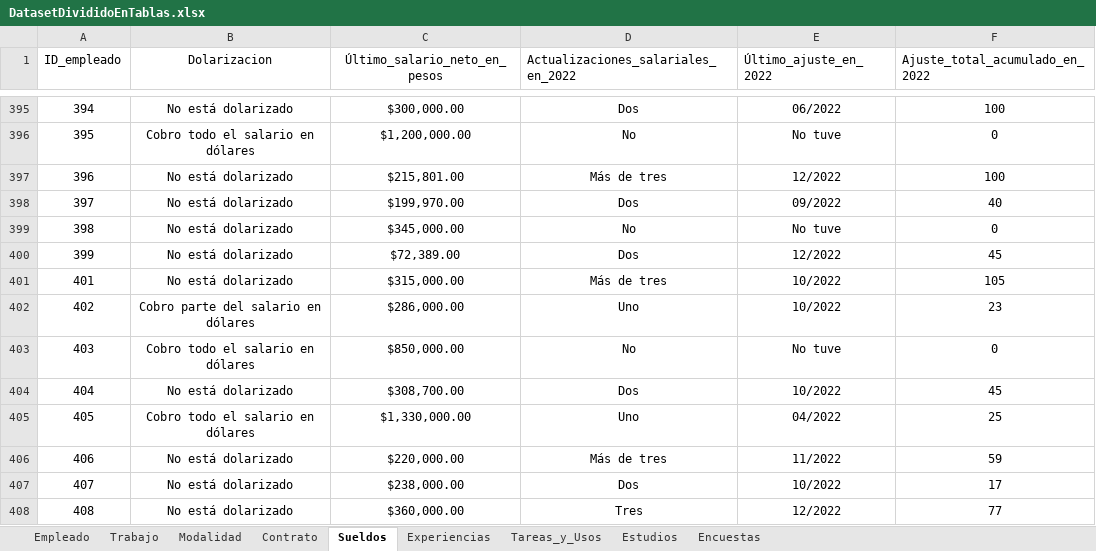
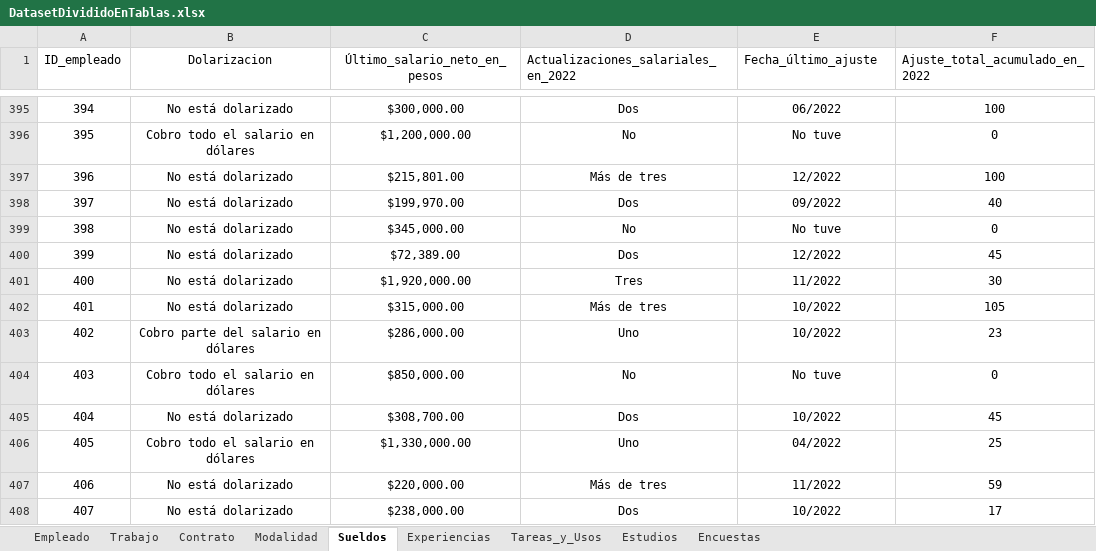
Before and after one commit to rjavier97/DataAnalytics, an Excel workbook: proyecto/DatasetDivididoEnTablas.xlsx, sheet Sueldos, drawn as a sheet; only a part is shown, gaps mark what is left out; the shorter side is filled out with more unchanged rows; values as stored, in another font and other column widths than the file's, no borders; table styles not drawn; the diff names each change by its address in the sheet, - before the commit and + after, or states it on an @@ line.

Commit message:
ajustes en excel

```diff
--- a/proyecto/DatasetDivididoEnTablas.xlsx (sheet Sueldos)
+++ b/proyecto/DatasetDivididoEnTablas.xlsx (sheet Sueldos)
@@ sheet tab order changed: Empleado | Trabajo | Contrato | Modalidad | Sueldos | Experiencias | Tareas_y_Usos | Estudios | Encuestas @@
-E1: Último_ajuste_en_2022
+E1: Fecha_último_ajuste
+row 401: 400 | No está dolarizado | $1,920,000.00 | Tres | 11/2022 | 30
```
Also changed, not shown: sheet Experiencias, sheet Contrato, sheet Encuestas, sheet Empleado, proyecto/TablasTiposDeDatos.xlsx.
